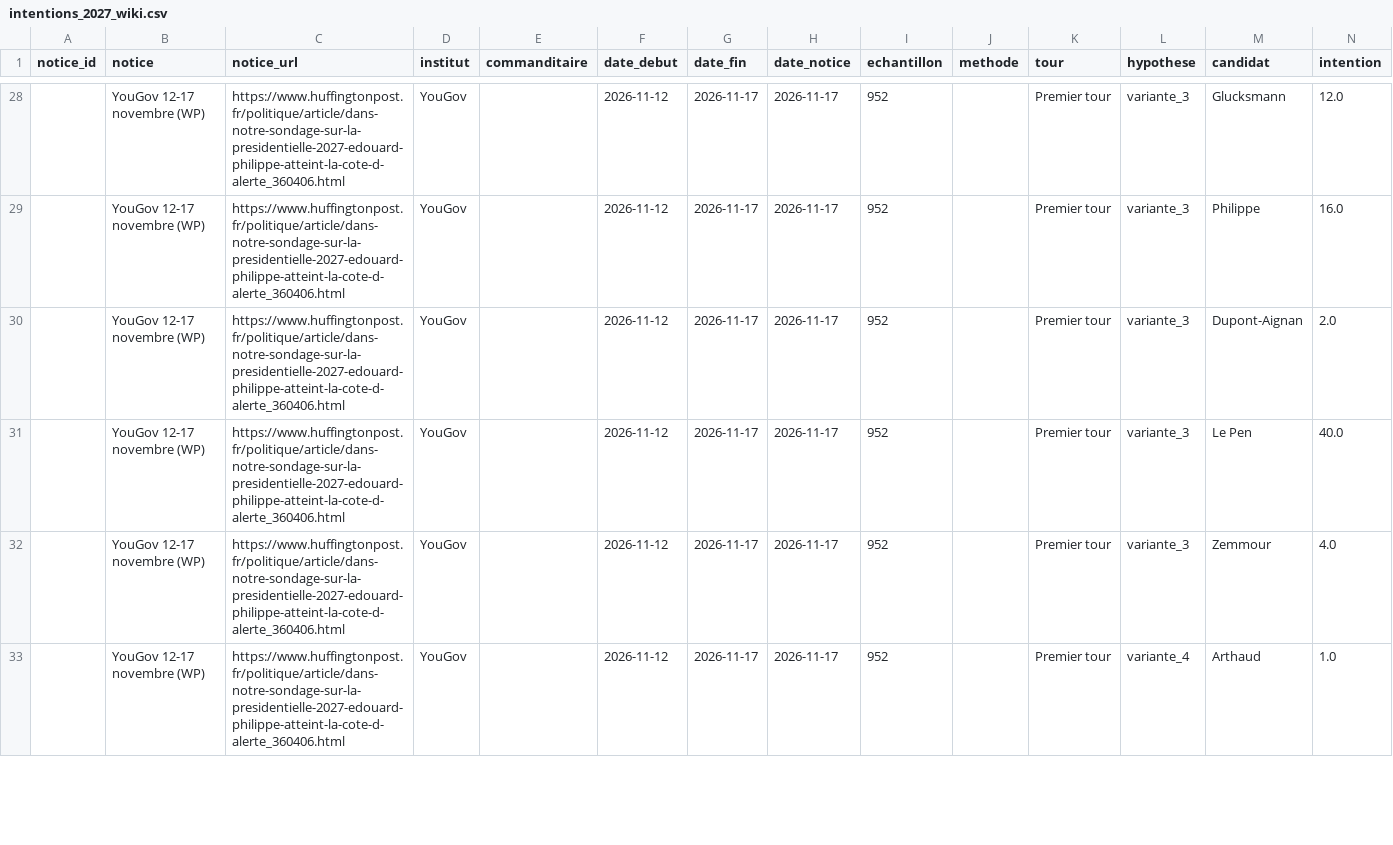
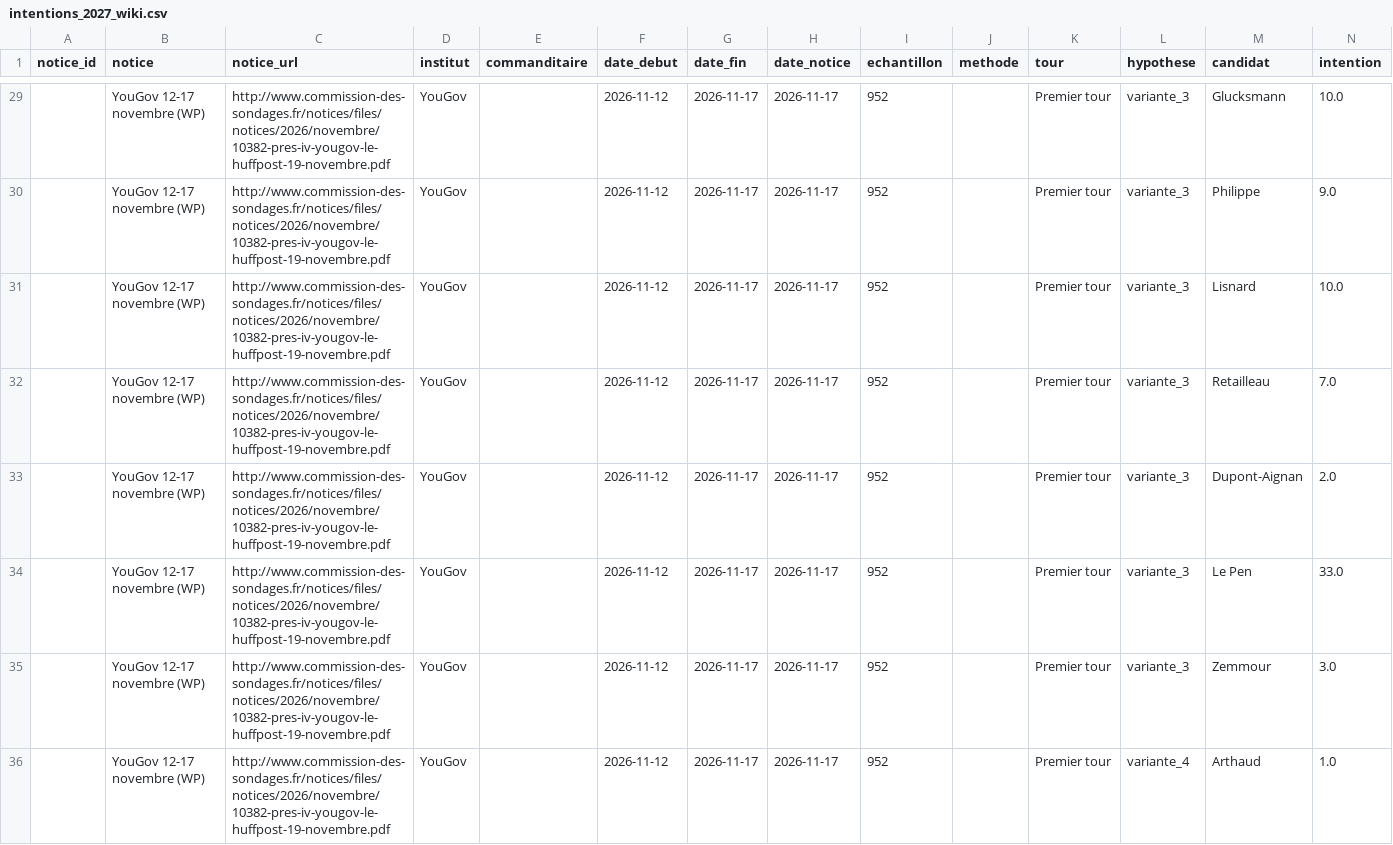
Before and after one commit to yannKerzreho/pres2027, a CSV file: data/parsed/intentions_2027_wiki.csv, drawn as a sheet; only a part is shown, gaps mark what is left out; the diff covers the shown part only.

```diff
--- a/data/parsed/intentions_2027_wiki.csv
+++ b/data/parsed/intentions_2027_wiki.csv
@@ -28,6 +29,8 @@ notice_id,notice,notice_url,institut,commanditaire,date_debut,date_fin,date_noti
-,YouGov 12-17 novembre (WP),https://www.huffingtonpost.fr/politique/article/dans-notre-sondage-sur-la-presidentielle-2027-edouard-philippe-atteint-la-cote-d-alerte_360406.html,YouGov,,2026-11-12,2026-11-17,2026-11-17,952,,Premier tour,variante_3,Glucksmann,12.0
-,YouGov 12-17 novembre (WP),https://www.huffingtonpost.fr/politique/article/dans-notre-sondage-sur-la-presidentielle-2027-edouard-philippe-atteint-la-cote-d-alerte_360406.html,YouGov,,2026-11-12,2026-11-17,2026-11-17,952,,Premier tour,variante_3,Philippe,16.0
-,YouGov 12-17 novembre (WP),https://www.huffingtonpost.fr/politique/article/dans-notre-sondage-sur-la-presidentielle-2027-edouard-philippe-atteint-la-cote-d-alerte_360406.html,YouGov,,2026-11-12,2026-11-17,2026-11-17,952,,Premier tour,variante_3,Dupont-Aignan,2.0
-,YouGov 12-17 novembre (WP),https://www.huffingtonpost.fr/politique/article/dans-notre-sondage-sur-la-presidentielle-2027-edouard-philippe-atteint-la-cote-d-alerte_360406.html,YouGov,,2026-11-12,2026-11-17,2026-11-17,952,,Premier tour,variante_3,Le Pen,40.0
-,YouGov 12-17 novembre (WP),https://www.huffingtonpost.fr/politique/article/dans-notre-sondage-sur-la-presidentielle-2027-edouard-philippe-atteint-la-cote-d-alerte_360406.html,YouGov,,2026-11-12,2026-11-17,2026-11-17,952,,Premier tour,variante_3,Zemmour,4.0
-,YouGov 12-17 novembre (WP),https://www.huffingtonpost.fr/politique/article/dans-notre-sondage-sur-la-presidentielle-2027-edouard-philippe-atteint-la-cote-d-alerte_360406.html,YouGov,,2026-11-12,2026-11-17,2026-11-17,952,,Premier tour,variante_4,Arthaud,1.0
+,YouGov 12-17 novembre (WP),http://www.commission-des-sondages.fr/notices/files/notices/2026/novembre/10382-pres-iv-yougov-le-huffpost-19-novembre.pdf,YouGov,,2026-11-12,2026-11-17,2026-11-17,952,,Premier tour,variante_3,Glucksmann,10.0
+,YouGov 12-17 novembre (WP),http://www.commission-des-sondages.fr/notices/files/notices/2026/novembre/10382-pres-iv-yougov-le-huffpost-19-novembre.pdf,YouGov,,2026-11-12,2026-11-17,2026-11-17,952,,Premier tour,variante_3,Philippe,9.0
+,YouGov 12-17 novembre (WP),http://www.commission-des-sondages.fr/notices/files/notices/2026/novembre/10382-pres-iv-yougov-le-huffpost-19-novembre.pdf,YouGov,,2026-11-12,2026-11-17,2026-11-17,952,,Premier tour,variante_3,Lisnard,10.0
+,YouGov 12-17 novembre (WP),http://www.commission-des-sondages.fr/notices/files/notices/2026/novembre/10382-pres-iv-yougov-le-huffpost-19-novembre.pdf,YouGov,,2026-11-12,2026-11-17,2026-11-17,952,,Premier tour,variante_3,Retailleau,7.0
+,YouGov 12-17 novembre (WP),http://www.commission-des-sondages.fr/notices/files/notices/2026/novembre/10382-pres-iv-yougov-le-huffpost-19-novembre.pdf,YouGov,,2026-11-12,2026-11-17,2026-11-17,952,,Premier tour,variante_3,Dupont-Aignan,2.0
+,YouGov 12-17 novembre (WP),http://www.commission-des-sondages.fr/notices/files/notices/2026/novembre/10382-pres-iv-yougov-le-huffpost-19-novembre.pdf,YouGov,,2026-11-12,2026-11-17,2026-11-17,952,,Premier tour,variante_3,Le Pen,33.0
+,YouGov 12-17 novembre (WP),http://www.commission-des-sondages.fr/notices/files/notices/2026/novembre/10382-pres-iv-yougov-le-huffpost-19-novembre.pdf,YouGov,,2026-11-12,2026-11-17,2026-11-17,952,,Premier tour,variante_3,Zemmour,3.0
+,YouGov 12-17 novembre (WP),http://www.commission-des-sondages.fr/notices/files/notices/2026/novembre/10382-pres-iv-yougov-le-huffpost-19-novembre.pdf,YouGov,,2026-11-12,2026-11-17,2026-11-17,952,,Premier tour,variante_4,Arthaud,1.0
```
Also changed, not shown: 1 added row, 3 removed rows and 63 edited cells elsewhere in this file, 9 other files.
